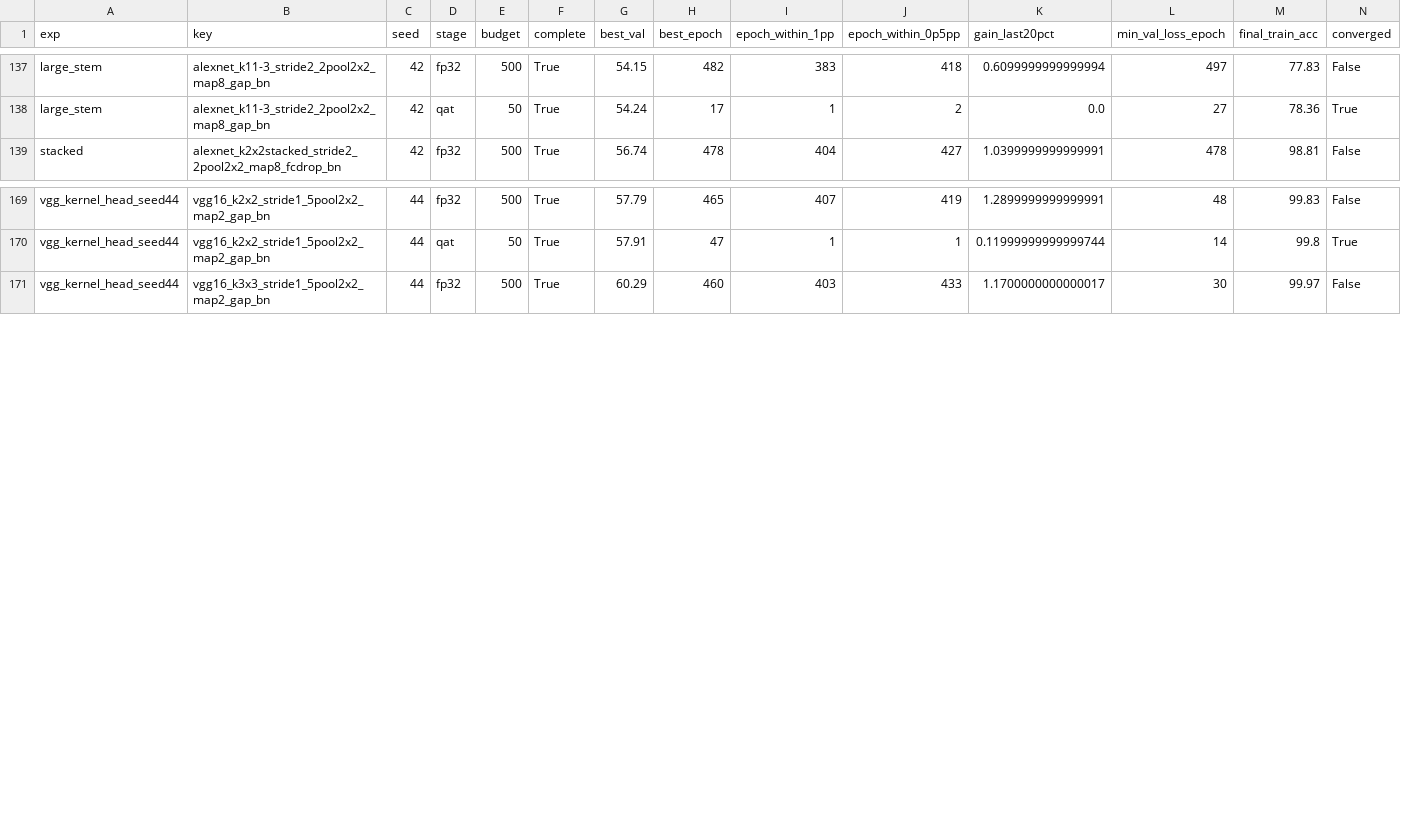
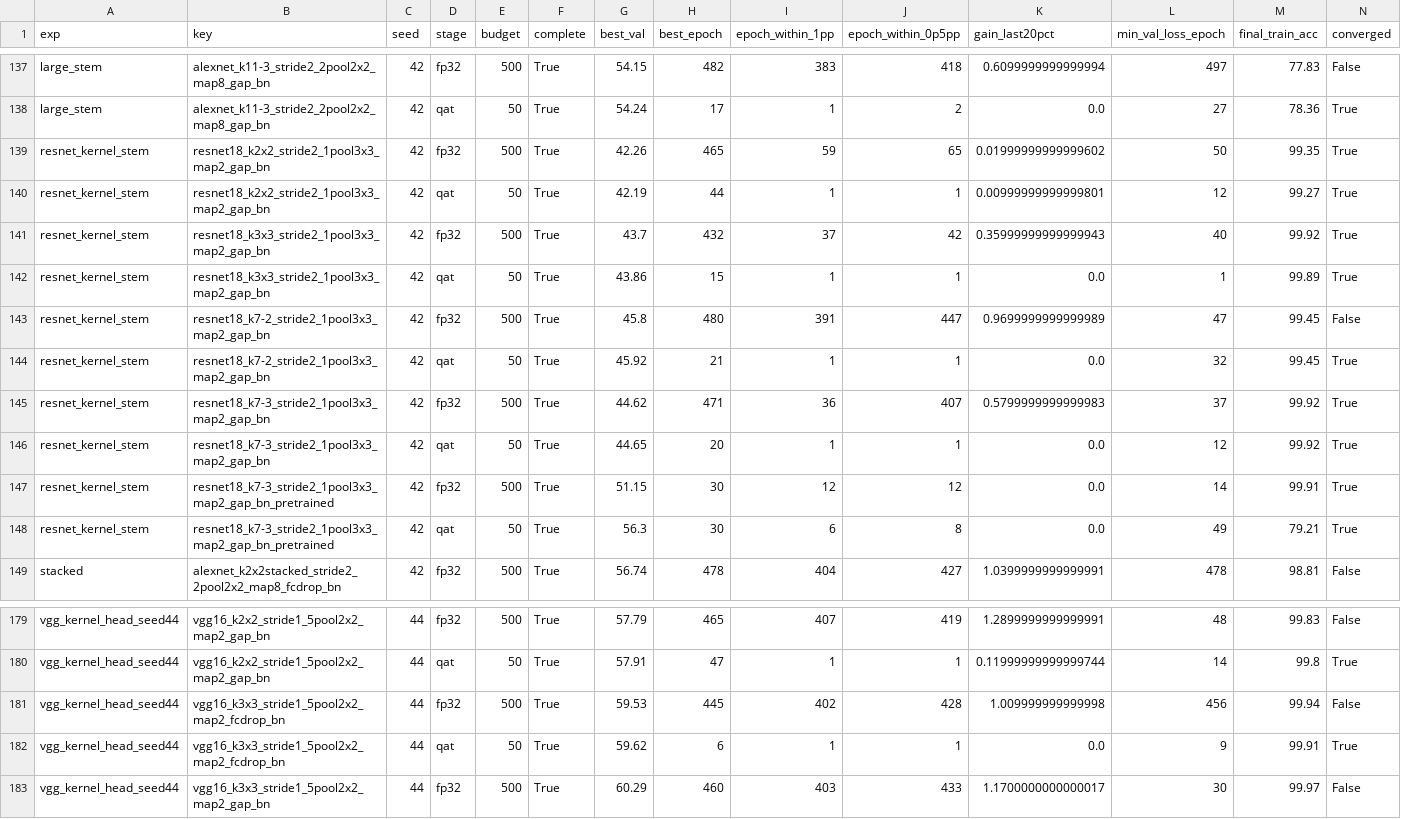
Before and after one commit to RafaelSdeS/dnn_study, a CSV file: results/phase_11_geometry_analysis/convergence.csv, drawn as a sheet; only a part is shown, gaps mark what is left out.

```diff
--- a/results/phase_11_geometry_analysis/convergence.csv
+++ b/results/phase_11_geometry_analysis/convergence.csv
@@ -138,2 +138,12 @@ large_stem,alexnet_k11-3_stride2_2pool2x2_map8_gap_bn,42,fp32,500,True,54.15,482
 large_stem,alexnet_k11-3_stride2_2pool2x2_map8_gap_bn,42,qat,50,True,54.24,17,1,2,0.0,27,78.36,True
+resnet_kernel_stem,resnet18_k2x2_stride2_1pool3x3_map2_gap_bn,42,fp32,500,True,42.26,465,59,65,0.01999999999999602,50,99.35,True
+resnet_kernel_stem,resnet18_k2x2_stride2_1pool3x3_map2_gap_bn,42,qat,50,True,42.19,44,1,1,0.00999999999999801,12,99.27,True
+resnet_kernel_stem,resnet18_k3x3_stride2_1pool3x3_map2_gap_bn,42,fp32,500,True,43.7,432,37,42,0.35999999999999943,40,99.92,True
+resnet_kernel_stem,resnet18_k3x3_stride2_1pool3x3_map2_gap_bn,42,qat,50,True,43.86,15,1,1,0.0,1,99.89,True
+resnet_kernel_stem,resnet18_k7-2_stride2_1pool3x3_map2_gap_bn,42,fp32,500,True,45.8,480,391,447,0.9699999999999989,47,99.45,False
+resnet_kernel_stem,resnet18_k7-2_stride2_1pool3x3_map2_gap_bn,42,qat,50,True,45.92,21,1,1,0.0,32,99.45,True
+resnet_kernel_stem,resnet18_k7-3_stride2_1pool3x3_map2_gap_bn,42,fp32,500,True,44.62,471,36,407,0.5799999999999983,37,99.92,True
+resnet_kernel_stem,resnet18_k7-3_stride2_1pool3x3_map2_gap_bn,42,qat,50,True,44.65,20,1,1,0.0,12,99.92,True
+resnet_kernel_stem,resnet18_k7-3_stride2_1pool3x3_map2_gap_bn_pretrained,42,fp32,500,True,51.15,30,12,12,0.0,14,99.91,True
+resnet_kernel_stem,resnet18_k7-3_stride2_1pool3x3_map2_gap_bn_pretrained,42,qat,50,True,56.3,30,6,8,0.0,49,79.21,True
 stacked,alexnet_k2x2stacked_stride2_2pool2x2_map8_fcdrop_bn,42,fp32,500,True,56.74,478,404,427,1.0399999999999991,478,98.81,False
@@ -170,2 +180,4 @@ vgg_kernel_head_seed44,vgg16_k2x2_stride1_5pool2x2_map2_gap_bn,44,fp32,500,True,
 vgg_kernel_head_seed44,vgg16_k2x2_stride1_5pool2x2_map2_gap_bn,44,qat,50,True,57.91,47,1,1,0.11999999999999744,14,99.8,True
+vgg_kernel_head_seed44,vgg16_k3x3_stride1_5pool2x2_map2_fcdrop_bn,44,fp32,500,True,59.53,445,402,428,1.009999999999998,456,99.94,False
+vgg_kernel_head_seed44,vgg16_k3x3_stride1_5pool2x2_map2_fcdrop_bn,44,qat,50,True,59.62,6,1,1,0.0,9,99.91,True
 vgg_kernel_head_seed44,vgg16_k3x3_stride1_5pool2x2_map2_gap_bn,44,fp32,500,True,60.29,460,403,433,1.1700000000000017,30,99.97,False
```
Also changed, not shown: results/phase_11_geometry_analysis/all_runs.csv, results/phase_11_geometry_analysis/factor_effects.csv, 25 other files.
